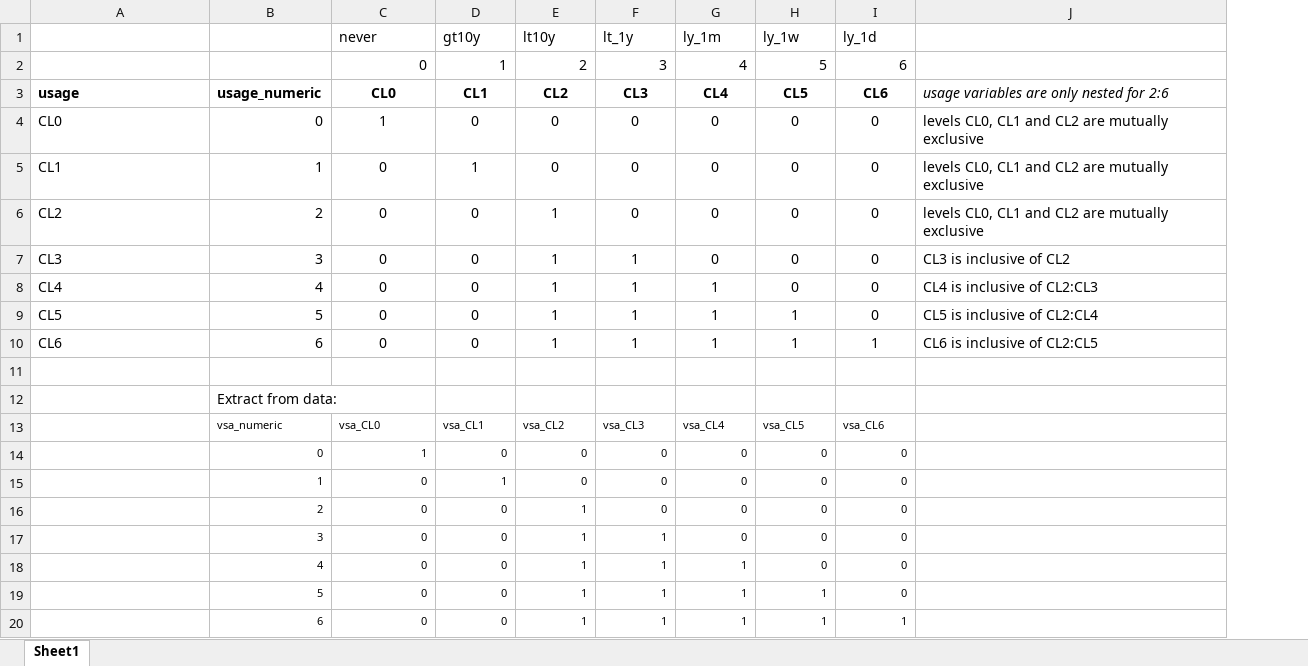
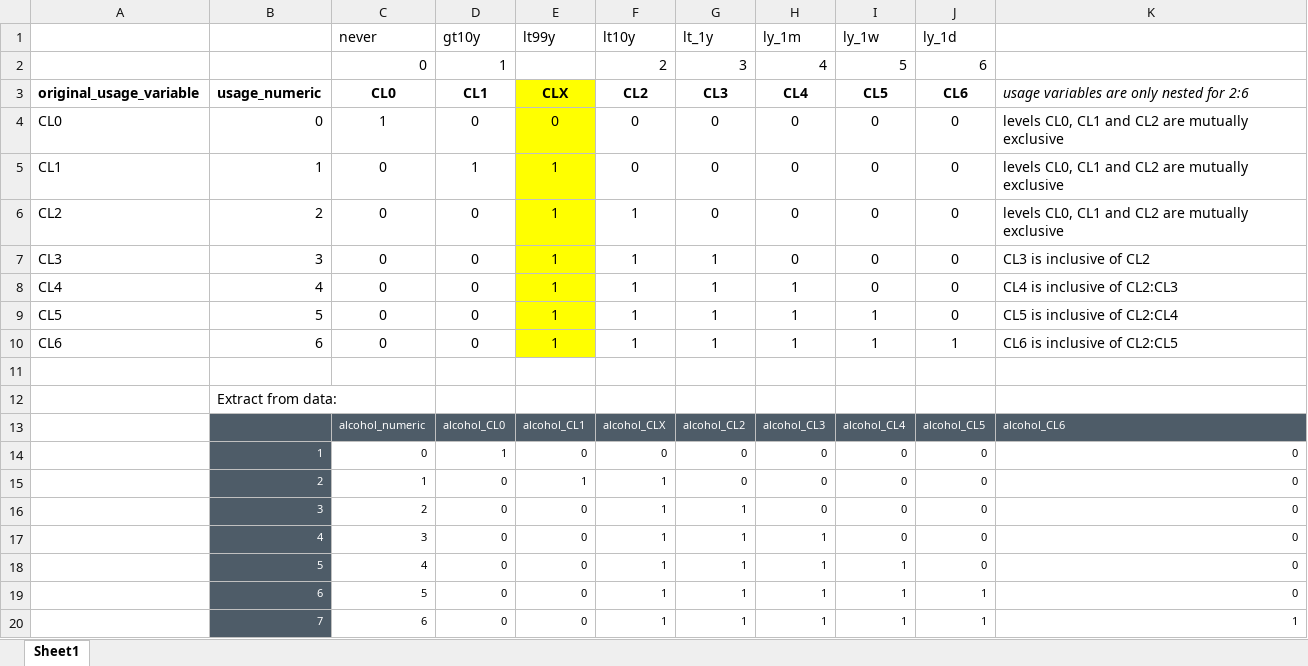
Before and after one commit to cbates92/UCI_Drug_Consumption, an Excel workbook: Usage_Variables_Binary_Example.xlsx, sheet Sheet1, drawn as a sheet; values as stored, in another font and other column widths than the file's, no borders; removed rows and columns are numbered as before the commit, all else as after; the diff names each change by its address in the sheet, - before the commit and + after, or states it on an @@ line.

Commit message:
Adding CLX class to binary encoded substance usage variables

```diff
--- a/Usage_Variables_Binary_Example.xlsx (sheet Sheet1)
+++ b/Usage_Variables_Binary_Example.xlsx (sheet Sheet1)
+column E (lt99y), rows 3-10: CLX | 0 | 1 | 1 | 1 | 1 | 1 | 1; rows 14-19: 0 | 1 | 0 | 0 | 0 | 0
-A3: usage
+A3: original_usage_variable
-row 13:  | vsa_numeric | vsa_CL0 | vsa_CL1 | vsa_CL2 | vsa_CL3 | vsa_CL4 | vsa_CL5 | vsa_CL6
-row 14:  | 0 | 1 | 0 | 0 | 0 | 0 | 0 | 0
+row 13:  |  | alcohol_numeric | alcohol_CL0 | alcohol_CL1 | alcohol_CLX | alcohol_CL2 | alcohol_CL3 | alcohol_CL4 | alcohol_CL5 | alcohol_CL6
@@ B14:B19 fill: none → #4E5C68, text colour: black → #FFFFFF @@
-K14:K19: (empty)
+K14:K19: 0
-C15 (never): 0
+C15 (never): 1
-C16 (never): 0
+C16 (never): 2
-C17 (never): 0
+C17 (never): 3
-C18 (never): 0
+C18 (never): 4
-C19 (never): 0
+C19 (never): 5
+row 20:  | 7 | 6 | 0 | 0 | 1 | 1 | 1 | 1 | 1 | 1
```
Also changed, not shown: formulas that keep their value, 1 other file.
